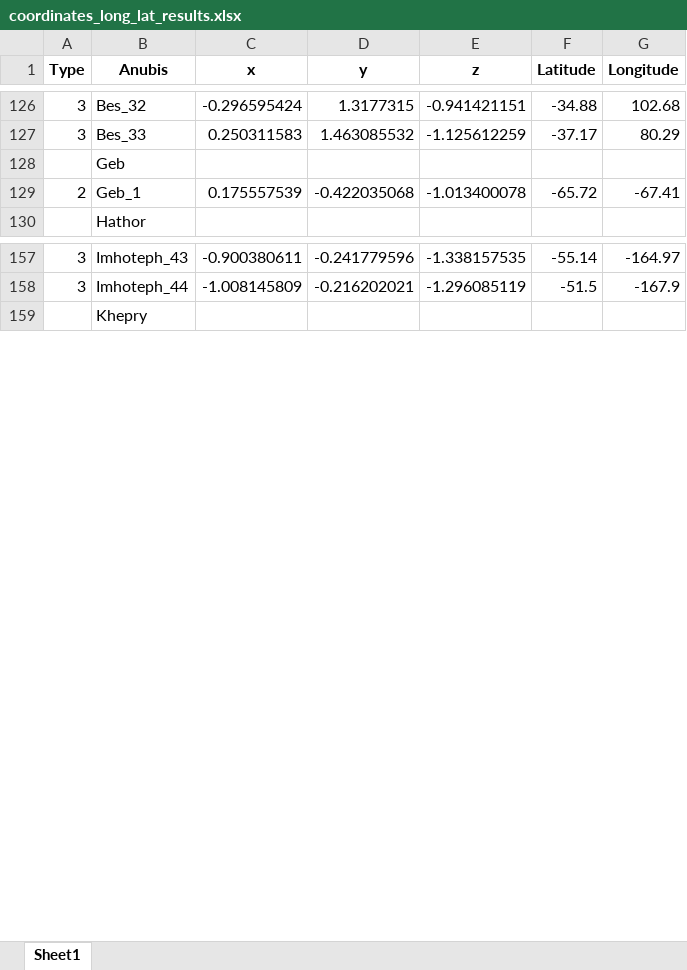
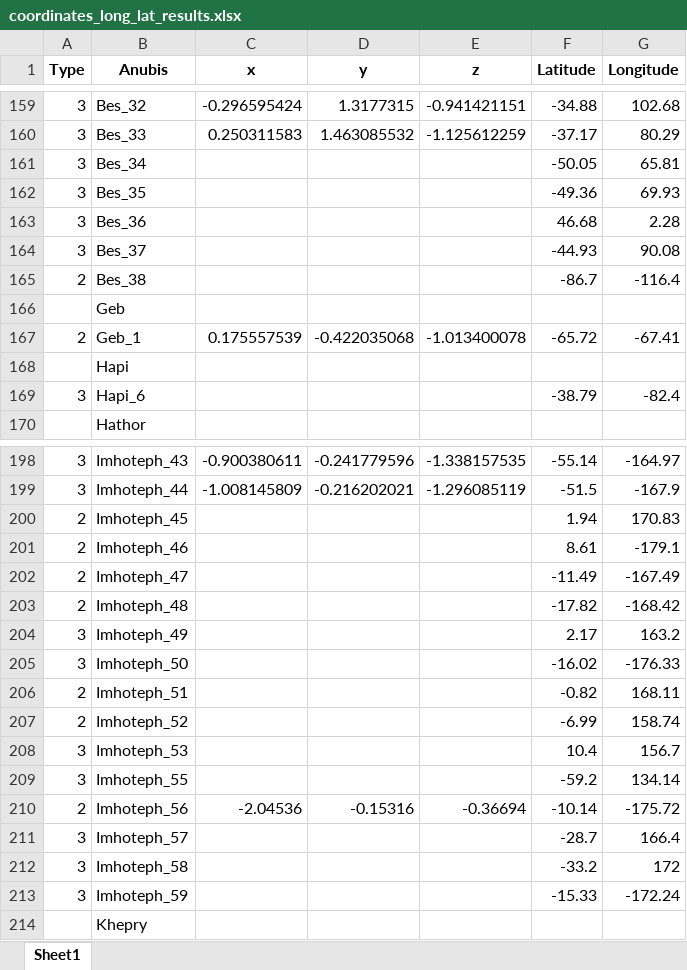
Before and after one commit to SergKrasilnikov/CometMapping, an Excel workbook: data/output/coordinates_long_lat_results.xlsx, sheet Sheet1, drawn as a sheet; only a part is shown, gaps mark what is left out; values as stored, in another font and other column widths than the file's, no borders; the diff covers the shown part only; the diff names each change by its address in the sheet, - before the commit and + after, or states it on an @@ line.

```diff
--- a/data/output/coordinates_long_lat_results.xlsx (sheet Sheet1)
+++ b/data/output/coordinates_long_lat_results.xlsx (sheet Sheet1)
+row 161: 3 | Bes_34 |  |  |  | -50.05 | 65.81
+row 162: 3 | Bes_35 |  |  |  | -49.36 | 69.93
+row 163: 3 | Bes_36 |  |  |  | 46.68 | 2.28
+row 164: 3 | Bes_37 |  |  |  | -44.93 | 90.08
+row 165: 2 | Bes_38 |  |  |  | -86.7 | -116.4
+row 168:  | Hapi
+row 169: 3 | Hapi_6 |  |  |  | -38.79 | -82.4
+row 200: 2 | Imhoteph_45 |  |  |  | 1.94 | 170.83
+row 201: 2 | Imhoteph_46 |  |  |  | 8.61 | -179.1
+row 202: 2 | Imhoteph_47 |  |  |  | -11.49 | -167.49
+row 203: 2 | Imhoteph_48 |  |  |  | -17.82 | -168.42
+row 204: 3 | Imhoteph_49 |  |  |  | 2.17 | 163.2
+row 205: 3 | Imhoteph_50 |  |  |  | -16.02 | -176.33
+row 206: 2 | Imhoteph_51 |  |  |  | -0.82 | 168.11
+row 207: 2 | Imhoteph_52 |  |  |  | -6.99 | 158.74
+row 208: 3 | Imhoteph_53 |  |  |  | 10.4 | 156.7
+row 209: 3 | Imhoteph_55 |  |  |  | -59.2 | 134.14
+row 210: 2 | Imhoteph_56 | -2.04536 | -0.15316 | -0.36694 | -10.14 | -175.72
+row 211: 3 | Imhoteph_57 |  |  |  | -28.7 | 166.4
+row 212: 3 | Imhoteph_58 |  |  |  | -33.2 | 172
+row 213: 3 | Imhoteph_59 |  |  |  | -15.33 | -172.24
```
Also changed, not shown: 60 added rows elsewhere in this sheet, data/output/coordinates_cartesian_Fornasier.xlsx, 3 other files.
